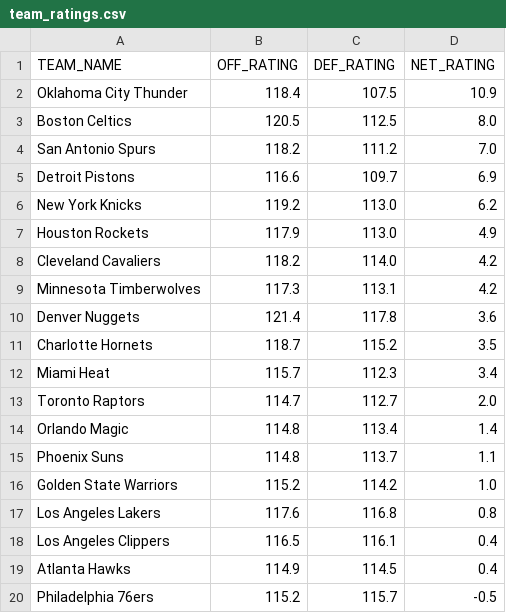
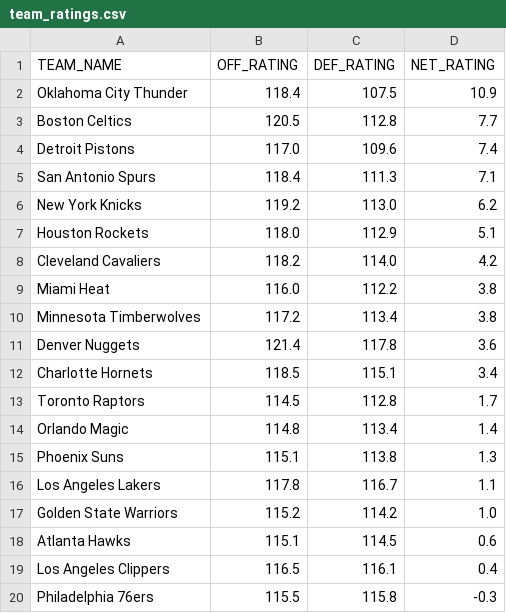
Before and after one commit to fuku8/NBA-Rating-Visualizer, a CSV file: data/team_ratings.csv, drawn as a sheet; only a part is shown; the diff covers the shown part only.

```diff
--- a/data/team_ratings.csv
+++ b/data/team_ratings.csv
@@ -2,19 +2,19 @@ TEAM_NAME,OFF_RATING,DEF_RATING,NET_RATING
 Oklahoma City Thunder,118.4,107.5,10.9
-Boston Celtics,120.5,112.5,8.0
-San Antonio Spurs,118.2,111.2,7.0
-Detroit Pistons,116.6,109.7,6.9
+Boston Celtics,120.5,112.8,7.7
+Detroit Pistons,117.0,109.6,7.4
+San Antonio Spurs,118.4,111.3,7.1
 New York Knicks,119.2,113.0,6.2
-Houston Rockets,117.9,113.0,4.9
+Houston Rockets,118.0,112.9,5.1
 Cleveland Cavaliers,118.2,114.0,4.2
-Minnesota Timberwolves,117.3,113.1,4.2
+Miami Heat,116.0,112.2,3.8
+Minnesota Timberwolves,117.2,113.4,3.8
 Denver Nuggets,121.4,117.8,3.6
-Charlotte Hornets,118.7,115.2,3.5
-Miami Heat,115.7,112.3,3.4
-Toronto Raptors,114.7,112.7,2.0
+Charlotte Hornets,118.5,115.1,3.4
+Toronto Raptors,114.5,112.8,1.7
 Orlando Magic,114.8,113.4,1.4
-Phoenix Suns,114.8,113.7,1.1
+Phoenix Suns,115.1,113.8,1.3
+Los Angeles Lakers,117.8,116.7,1.1
 Golden State Warriors,115.2,114.2,1.0
-Los Angeles Lakers,117.6,116.8,0.8
+Atlanta Hawks,115.1,114.5,0.6
 Los Angeles Clippers,116.5,116.1,0.4
-Atlanta Hawks,114.9,114.5,0.4
-Philadelphia 76ers,115.2,115.7,-0.5
+Philadelphia 76ers,115.5,115.8,-0.3
```
Also changed, not shown: 25 edited cells elsewhere in this file, data/player_ratings.csv, 1 other file.
